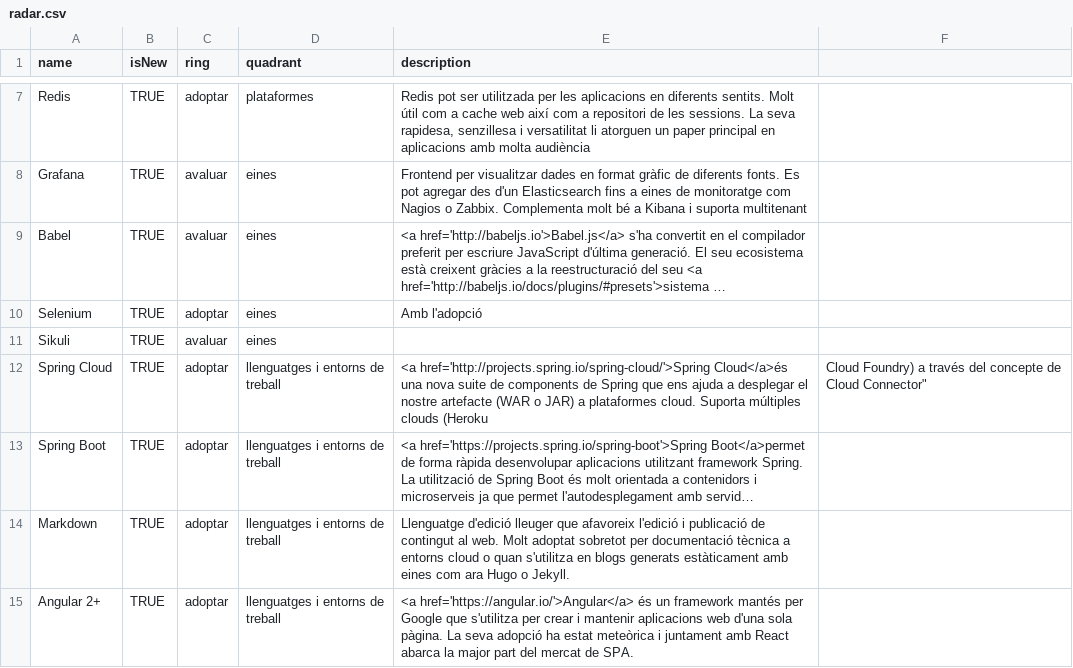
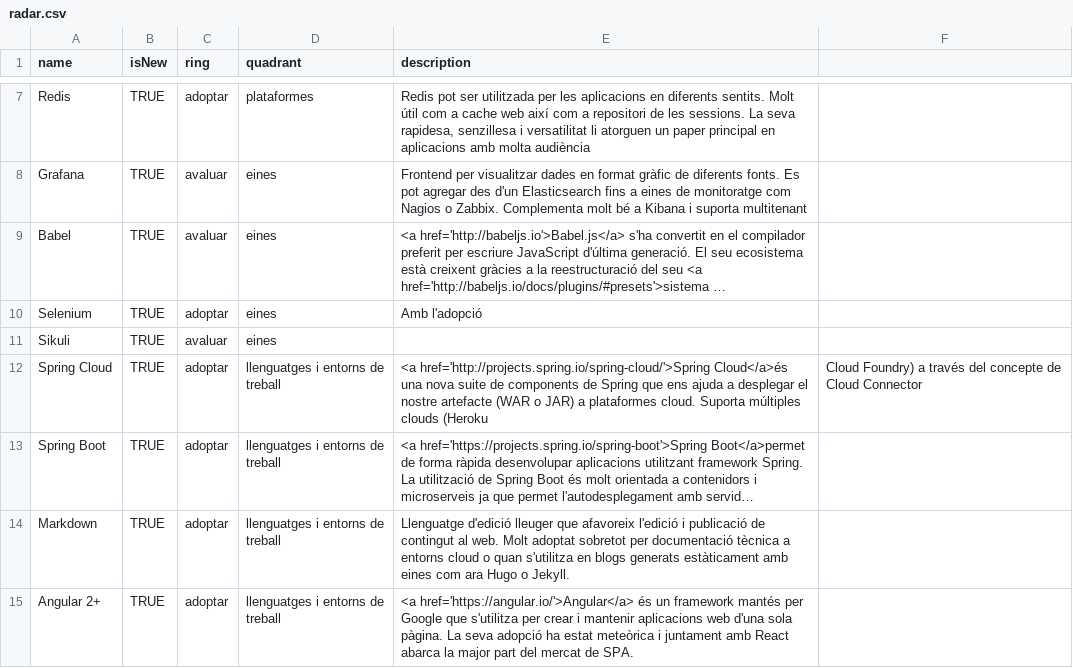
Before and after one commit to cs-canigo/radar, a CSV file: data/radar.csv, drawn as a sheet; only a part is shown, gaps mark what is left out; long unchanged cells end in …; the diff names each change by its address in the sheet, - before the commit and + after, or states it on an @@ line.

Commit message:
Update radar.csv

```diff
--- a/data/radar.csv
+++ b/data/radar.csv
-F12: …de Cloud Connector"
+F12: …de Cloud Connector
```
